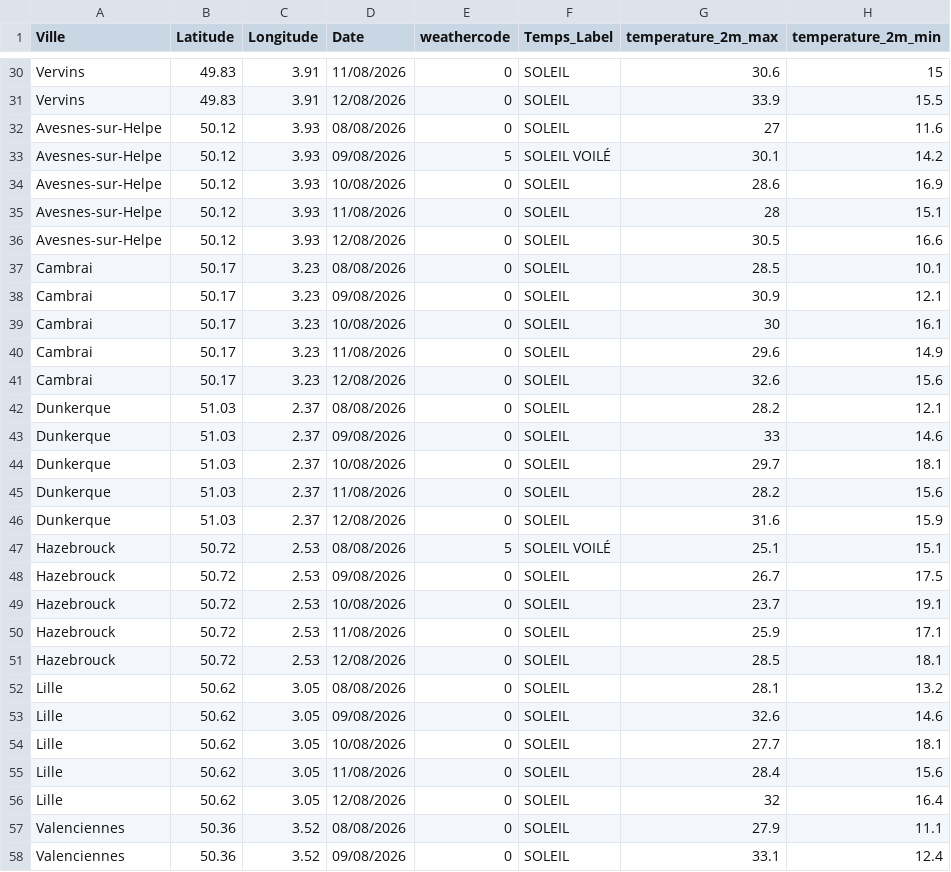
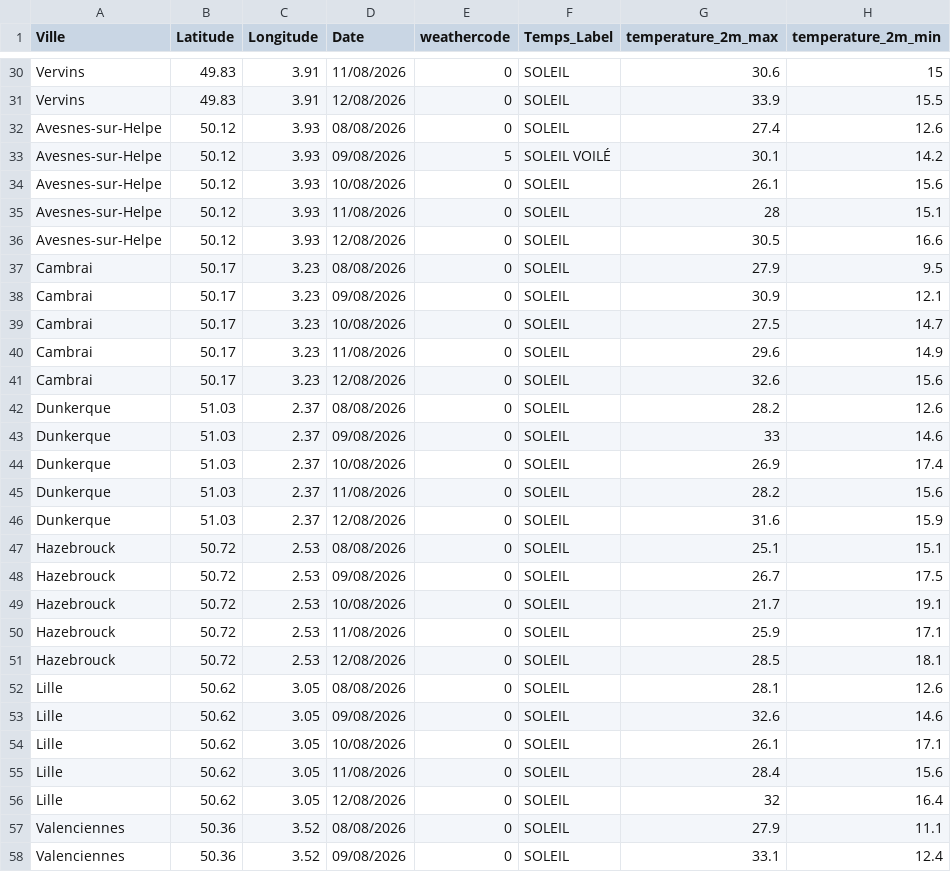
Before and after one commit to gregorylanglet59264-byte/meteo-kappa, a CSV file: meteo_cnews_2/meteofrance_daily_forecast_hdf.csv, drawn as a sheet; only a part is shown, gaps mark what is left out; the diff covers the shown part only.

```diff
--- a/meteo_cnews_2/meteofrance_daily_forecast_hdf.csv
+++ b/meteo_cnews_2/meteofrance_daily_forecast_hdf.csv
@@ -31,25 +31,25 @@ Vervins;49.83;3.91;11/08/2026;0;SOLEIL;30.6;15
 Vervins;49.83;3.91;12/08/2026;0;SOLEIL;33.9;15.5
-Avesnes-sur-Helpe;50.12;3.93;08/08/2026;0;SOLEIL;27;11.6
+Avesnes-sur-Helpe;50.12;3.93;08/08/2026;0;SOLEIL;27.4;12.6
 Avesnes-sur-Helpe;50.12;3.93;09/08/2026;5;SOLEIL VOILÉ;30.1;14.2
-Avesnes-sur-Helpe;50.12;3.93;10/08/2026;0;SOLEIL;28.6;16.9
+Avesnes-sur-Helpe;50.12;3.93;10/08/2026;0;SOLEIL;26.1;15.6
 Avesnes-sur-Helpe;50.12;3.93;11/08/2026;0;SOLEIL;28;15.1
 Avesnes-sur-Helpe;50.12;3.93;12/08/2026;0;SOLEIL;30.5;16.6
-Cambrai;50.17;3.23;08/08/2026;0;SOLEIL;28.5;10.1
+Cambrai;50.17;3.23;08/08/2026;0;SOLEIL;27.9;9.5
 Cambrai;50.17;3.23;09/08/2026;0;SOLEIL;30.9;12.1
-Cambrai;50.17;3.23;10/08/2026;0;SOLEIL;30;16.1
+Cambrai;50.17;3.23;10/08/2026;0;SOLEIL;27.5;14.7
 Cambrai;50.17;3.23;11/08/2026;0;SOLEIL;29.6;14.9
 Cambrai;50.17;3.23;12/08/2026;0;SOLEIL;32.6;15.6
-Dunkerque;51.03;2.37;08/08/2026;0;SOLEIL;28.2;12.1
+Dunkerque;51.03;2.37;08/08/2026;0;SOLEIL;28.2;12.6
 Dunkerque;51.03;2.37;09/08/2026;0;SOLEIL;33;14.6
-Dunkerque;51.03;2.37;10/08/2026;0;SOLEIL;29.7;18.1
+Dunkerque;51.03;2.37;10/08/2026;0;SOLEIL;26.9;17.4
 Dunkerque;51.03;2.37;11/08/2026;0;SOLEIL;28.2;15.6
 Dunkerque;51.03;2.37;12/08/2026;0;SOLEIL;31.6;15.9
-Hazebrouck;50.72;2.53;08/08/2026;5;SOLEIL VOILÉ;25.1;15.1
+Hazebrouck;50.72;2.53;08/08/2026;0;SOLEIL;25.1;15.1
 Hazebrouck;50.72;2.53;09/08/2026;0;SOLEIL;26.7;17.5
-Hazebrouck;50.72;2.53;10/08/2026;0;SOLEIL;23.7;19.1
+Hazebrouck;50.72;2.53;10/08/2026;0;SOLEIL;21.7;19.1
 Hazebrouck;50.72;2.53;11/08/2026;0;SOLEIL;25.9;17.1
 Hazebrouck;50.72;2.53;12/08/2026;0;SOLEIL;28.5;18.1
-Lille;50.62;3.05;08/08/2026;0;SOLEIL;28.1;13.2
+Lille;50.62;3.05;08/08/2026;0;SOLEIL;28.1;12.6
 Lille;50.62;3.05;09/08/2026;0;SOLEIL;32.6;14.6
-Lille;50.62;3.05;10/08/2026;0;SOLEIL;27.7;18.1
+Lille;50.62;3.05;10/08/2026;0;SOLEIL;26.1;17.1
 Lille;50.62;3.05;11/08/2026;0;SOLEIL;28.4;15.6
```
Also changed, not shown: 84 edited cells elsewhere in this file, meteo_cnews_2/meteofrance_daily_forecast_cvl.csv, meteo_cnews_2/meteofrance_daily_forecast_ile-de-france.csv, 43 other files.
